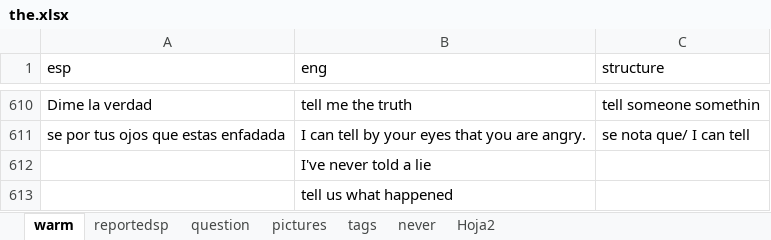
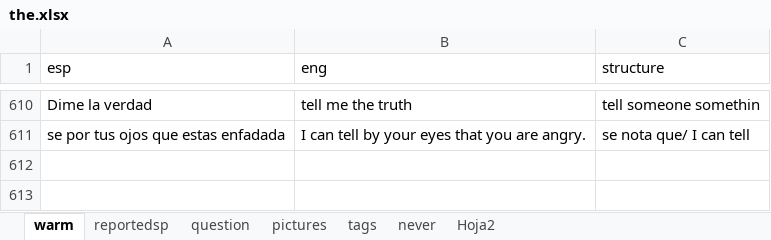
Before and after one commit to alcaloide2000/theec7, an Excel workbook: src/assets/the.xlsx, sheet warm, drawn as a sheet; only a part is shown, gaps mark what is left out; values as stored, in another font and other column widths than the file's, no borders; table styles not drawn; the diff names each change by its address in the sheet, - before the commit and + after, or states it on an @@ line.

Commit message:
Add files via upload

```diff
--- a/src/assets/the.xlsx (sheet warm)
+++ b/src/assets/the.xlsx (sheet warm)
-row 612:  | I've never told a lie
-row 613:  | tell us what happened
```
